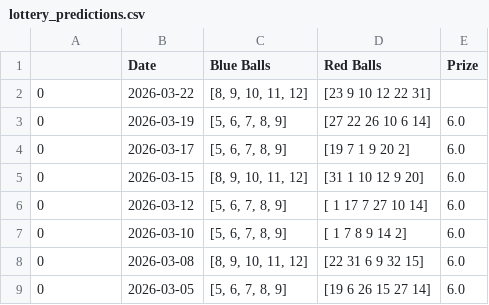
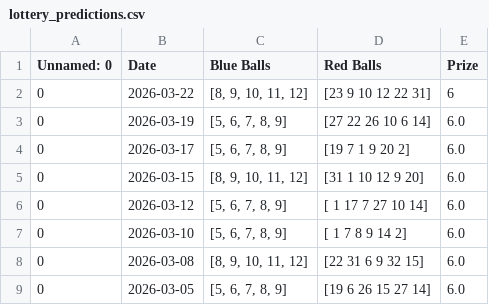
Before and after one commit to swfzfrank/lotteryForecast, a CSV file: lottery_predictions.csv, drawn as a sheet; only a part is shown.

```diff
--- a/lottery_predictions.csv
+++ b/lottery_predictions.csv
@@ -1,3 +1,3 @@
-,Date,Blue Balls,Red Balls,Prize
-0,2026-03-22,"[8, 9, 10, 11, 12]",[23  9 10 12 22 31],
+Unnamed: 0,Date,Blue Balls,Red Balls,Prize
+0,2026-03-22,"[8, 9, 10, 11, 12]",[23  9 10 12 22 31],6
 0,2026-03-19,"[5, 6, 7, 8, 9]",[27 22 26 10  6 14],6.0
```
